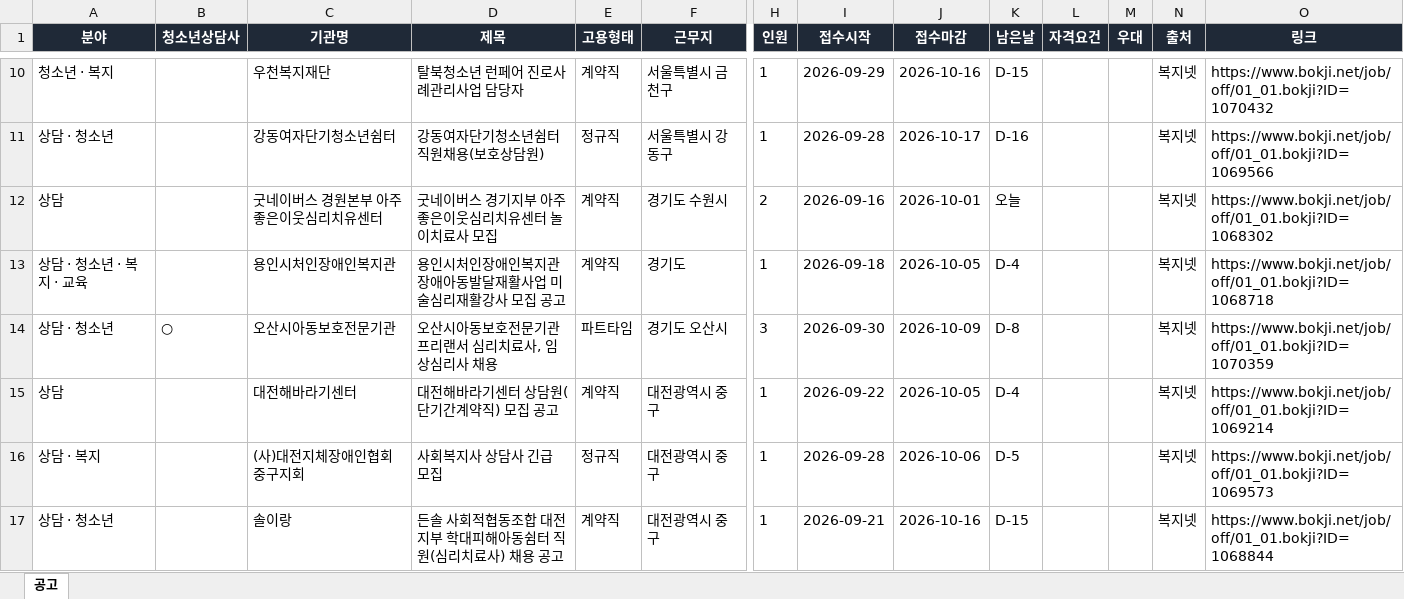
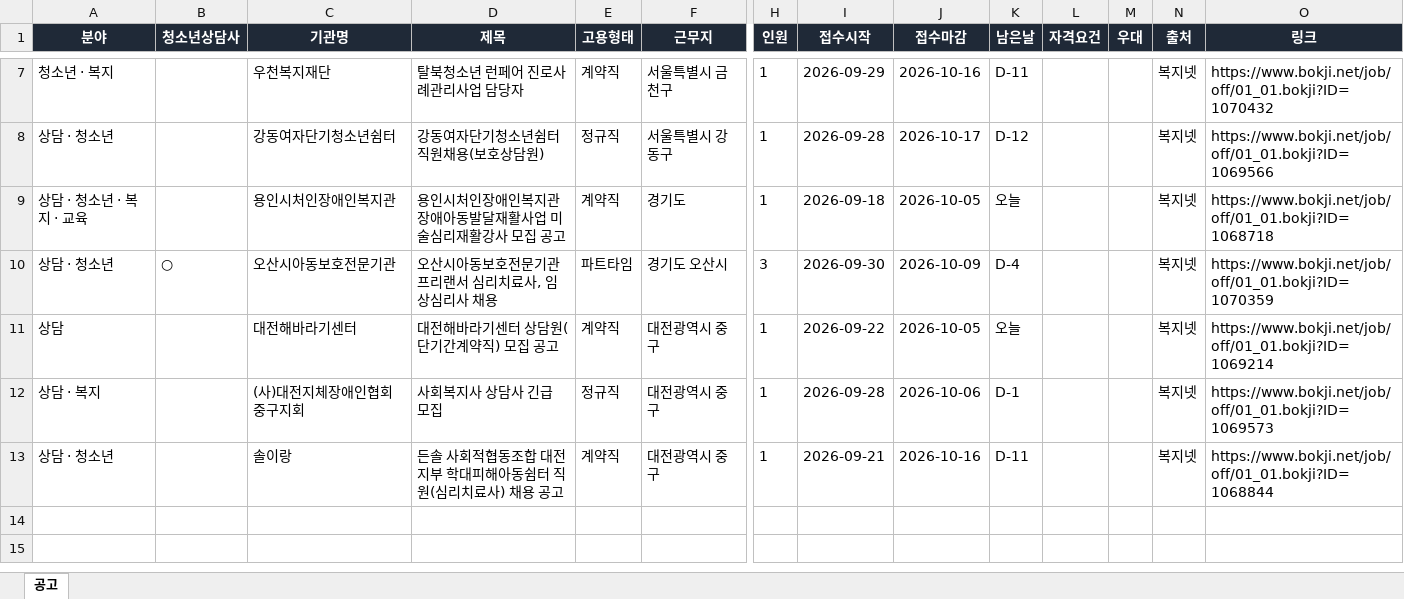
Before and after one commit to hongyul67-cpu/sangdam-chaeyong, an Excel workbook: docs/files/상담행정공고_최신.xlsx, sheet 공고, drawn as a sheet; only a part is shown, gaps mark what is left out; values as stored, in another font and other column widths than the file's, no borders; removed rows and columns are numbered as before the commit, all else as after; rows hold the shown columns only; the diff covers the shown part only; the diff names each change by its address in the sheet, - before the commit and + after, or states it on an @@ line.

```diff
--- a/docs/files/상담행정공고_최신.xlsx (sheet 공고)
+++ b/docs/files/상담행정공고_최신.xlsx (sheet 공고)
-K7 (남은날): D-15
+K7 (남은날): D-11
-K8 (남은날): D-16
+K8 (남은날): D-12
-row 12: 상담 |  | 굿네이버스 경원본부 아주좋은이웃심리치유센터 | 굿네이버스 경기지부 아주좋은이웃심리치유센터 놀이치료사 모집 | 계약직 | 경기도 수원시 | 2 | 2026-09-16 | 2026-10-01 | 오늘 |  |  | 복지넷 | https://www.bokji.net/job/off/01_01.bokji?ID=1068302
-K9 (남은날): D-4
+K9 (남은날): 오늘
-K10 (남은날): D-8
+K10 (남은날): D-4
-K11 (남은날): D-4
+K11 (남은날): 오늘
-K12 (남은날): D-5
+K12 (남은날): D-1
-K13 (남은날): D-15
+K13 (남은날): D-11
```
Also changed, not shown: 3 removed rows and 5 edited cells elsewhere in this sheet, 6 other files.
